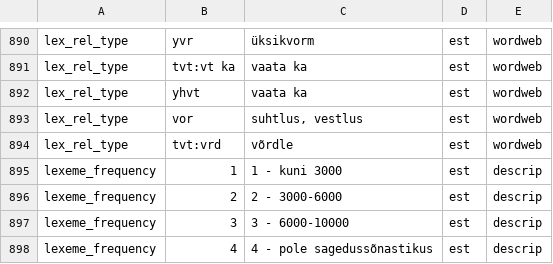
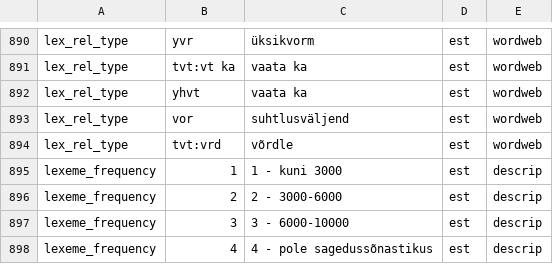
Before and after one commit to keeleinstituut/ekilex, a CSV file: ekilex-etl/fileresources/csv/classifier-main-value.csv, drawn as a sheet; only a part is shown, gaps mark what is left out.

Commit message:
Update classifier-main-value.csv

```diff
--- a/ekilex-etl/fileresources/csv/classifier-main-value.csv
+++ b/ekilex-etl/fileresources/csv/classifier-main-value.csv
@@ -892,3 +892,3 @@ lex_rel_type	tvt:vt ka	vaata ka	est	wordweb
 lex_rel_type	yhvt	vaata ka	est	wordweb
-lex_rel_type	vor	suhtlus, vestlus	est	wordweb
+lex_rel_type	vor	suhtlusväljend	est	wordweb
 lex_rel_type	tvt:vrd	võrdle	est	wordweb
```
